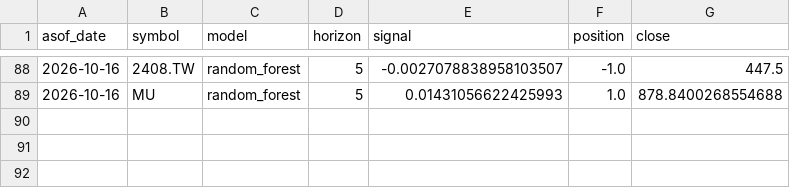
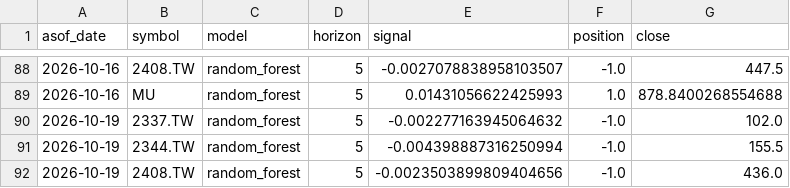
Before and after one commit to dofliu/ai-stock-prediction, a CSV file: data/journal/forecasts.csv, drawn as a sheet; only a part is shown, gaps mark what is left out; the diff names each change by its address in the sheet, - before the commit and + after, or states it on an @@ line.

```diff
--- a/data/journal/forecasts.csv
+++ b/data/journal/forecasts.csv
+row 90: 2026-10-19 | 2337.TW | random_forest | 5 | -0.002277163945064632 | -1.0 | 102.0
+row 91: 2026-10-19 | 2344.TW | random_forest | 5 | -0.004398887316250994 | -1.0 | 155.5
+row 92: 2026-10-19 | 2408.TW | random_forest | 5 | -0.0023503899809404656 | -1.0 | 436.0
```
Also changed, not shown: data/prices/2337.TW.csv, data/prices/2344.TW.csv, 4 other files.
